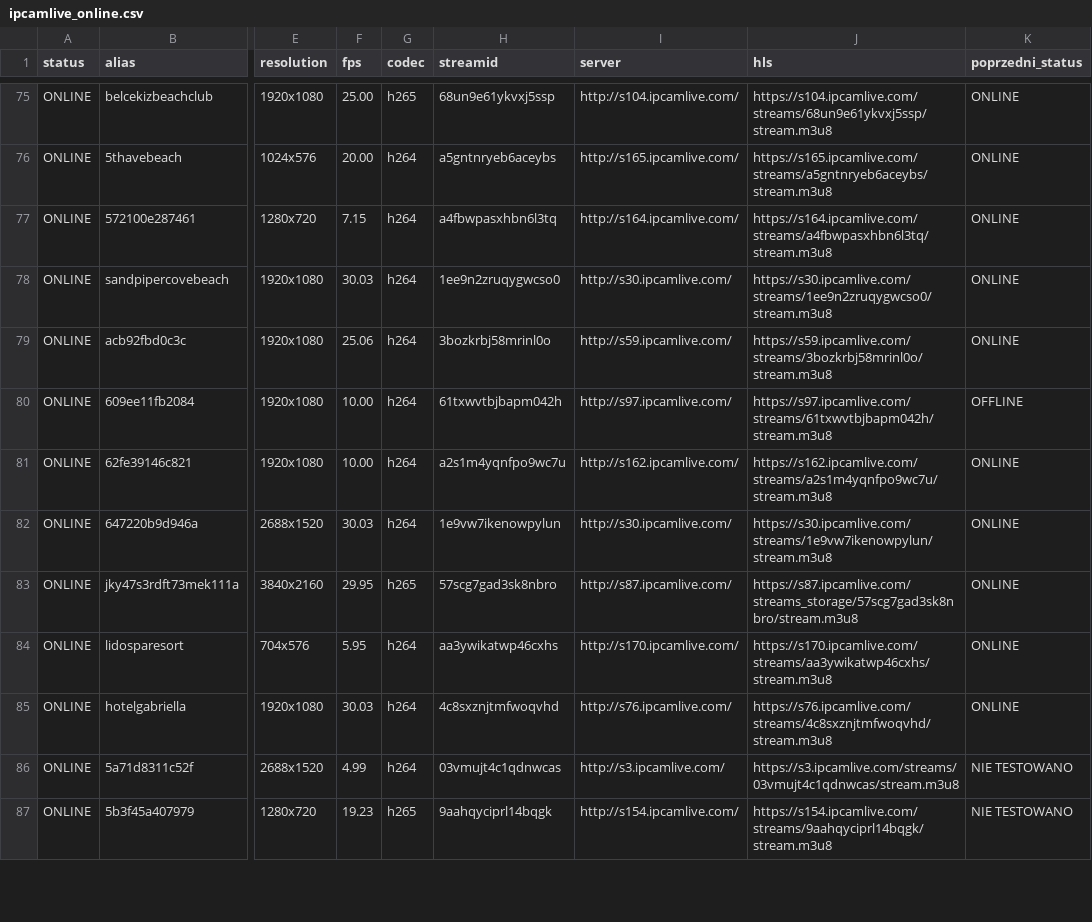
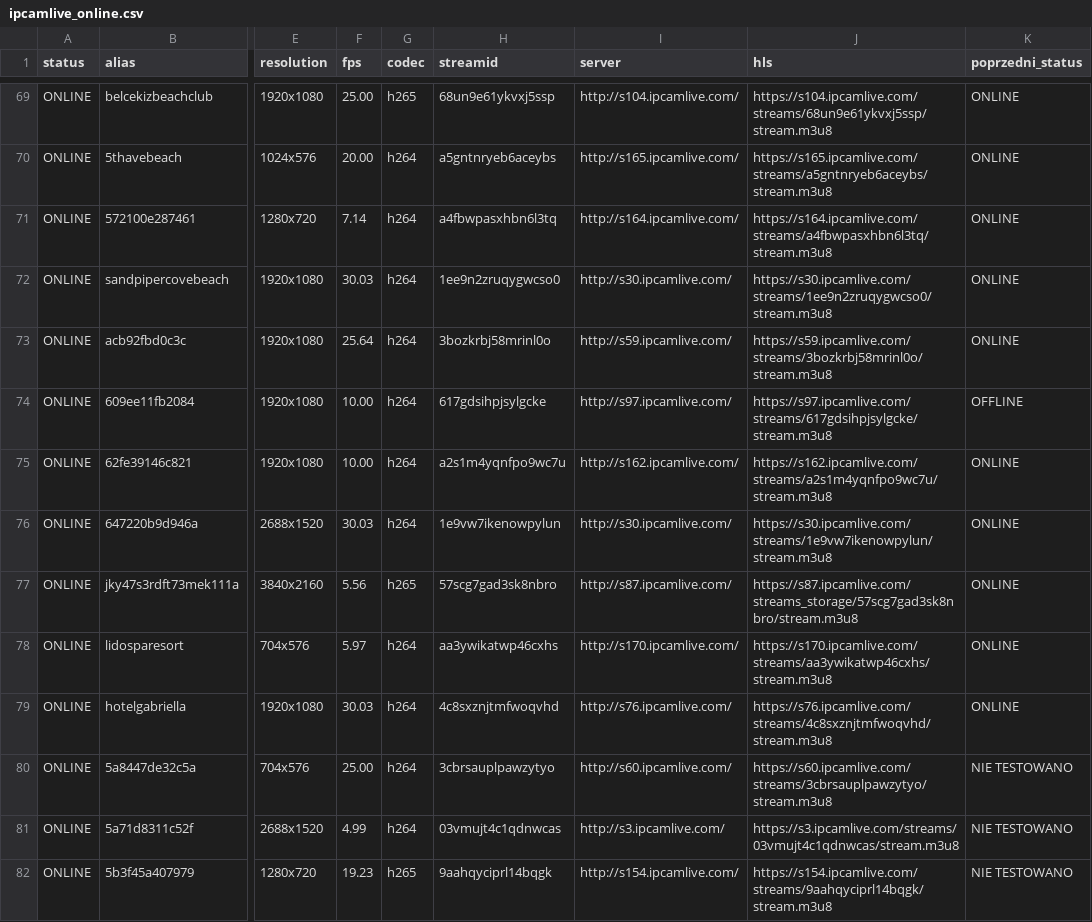
Before and after one commit to mariuszmjm/M3U8-TV-KAMERA-POLSKA, a CSV file: ipcamlive/ipcamlive_online.csv, drawn as a sheet; only a part is shown, gaps mark what is left out; addresses are those after the commit; the diff covers the shown part only; the diff names each change by its address in the sheet, - before the commit and + after, or states it on an @@ line.

```diff
--- a/ipcamlive/ipcamlive_online.csv
+++ b/ipcamlive/ipcamlive_online.csv
-F71 (fps): 7.15
+F71 (fps): 7.14
-F73 (fps): 25.06
+F73 (fps): 25.64
-H74 (streamid): 61txwvtbjbapm042h
+H74 (streamid): 617gdsihpjsylgcke
-J74 (hls): https://s97.ipcamlive.com/streams/61txwvtbjbapm042h/stream.m3u8
+J74 (hls): https://s97.ipcamlive.com/streams/617gdsihpjsylgcke/stream.m3u8
-F77 (fps): 29.95
+F77 (fps): 5.56
-F78 (fps): 5.95
+F78 (fps): 5.97
@@ row 88 moved to row 80: ONLINE @@
```
Also changed, not shown: 1 added row, 8 removed rows, 1 moved row and 68 edited cells elsewhere in this file, ipcamlive/ipcamlive_wyniki_wszystkie.csv, 2 other files.
